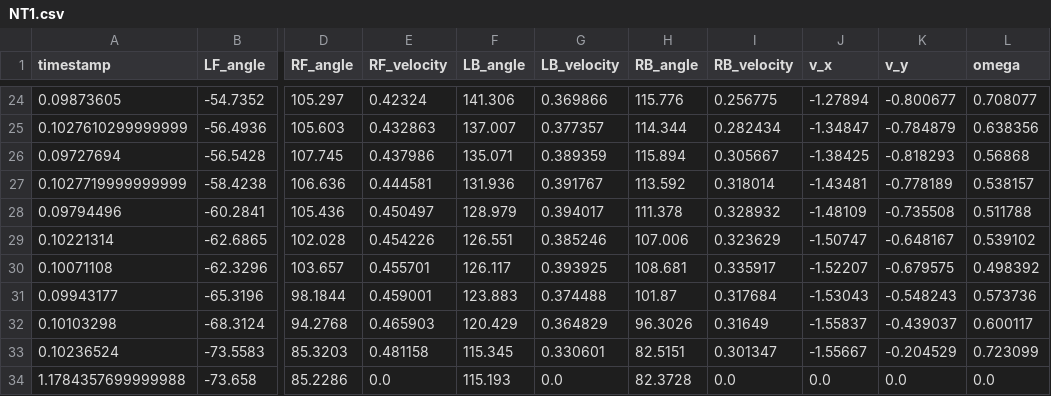
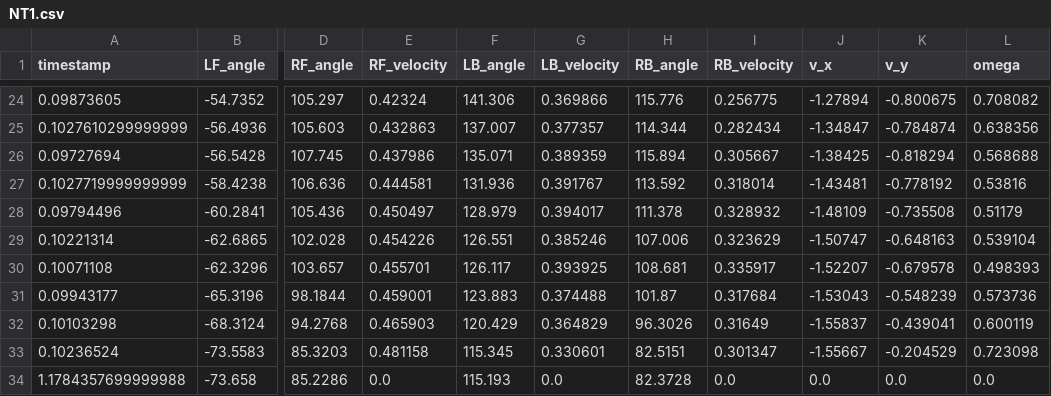
Before and after one commit to FRC-9289/AutoViz, a CSV file: build/Desktop_x86_darwin_generic_mach_o_64bit-Debug2/AutoViz.app/Contents/MacOS/backend/NT1.csv, drawn as a sheet; only a part is shown, gaps mark what is left out; the diff covers the shown part only; the diff names each change by its address in the sheet, - before the commit and + after, or states it on an @@ line.

```diff
--- a/build/Desktop_x86_darwin_generic_mach_o_64bit-Debug2/AutoViz.app/Contents/MacOS/backend/NT1.csv
+++ b/build/Desktop_x86_darwin_generic_mach_o_64bit-Debug2/AutoViz.app/Contents/MacOS/backend/NT1.csv
-K24 (v_y): -0.800677
+K24 (v_y): -0.800675
-L24 (omega): 0.708077
+L24 (omega): 0.708082
-K25 (v_y): -0.784879
+K25 (v_y): -0.784874
-K26 (v_y): -0.818293
+K26 (v_y): -0.818294
-L26 (omega): 0.56868
+L26 (omega): 0.568688
-K27 (v_y): -0.778189
+K27 (v_y): -0.778192
-L27 (omega): 0.538157
+L27 (omega): 0.53816
-L28 (omega): 0.511788
+L28 (omega): 0.51179
-K29 (v_y): -0.648167
+K29 (v_y): -0.648163
-L29 (omega): 0.539102
+L29 (omega): 0.539104
-K30 (v_y): -0.679575
+K30 (v_y): -0.679578
-L30 (omega): 0.498392
+L30 (omega): 0.498393
-K31 (v_y): -0.548243
+K31 (v_y): -0.548239
-K32 (v_y): -0.439037
+K32 (v_y): -0.439041
-L32 (omega): 0.600117
+L32 (omega): 0.600119
-L33 (omega): 0.723099
+L33 (omega): 0.723098
```
Also changed, not shown: 32 edited cells elsewhere in this file, 10 other files.
